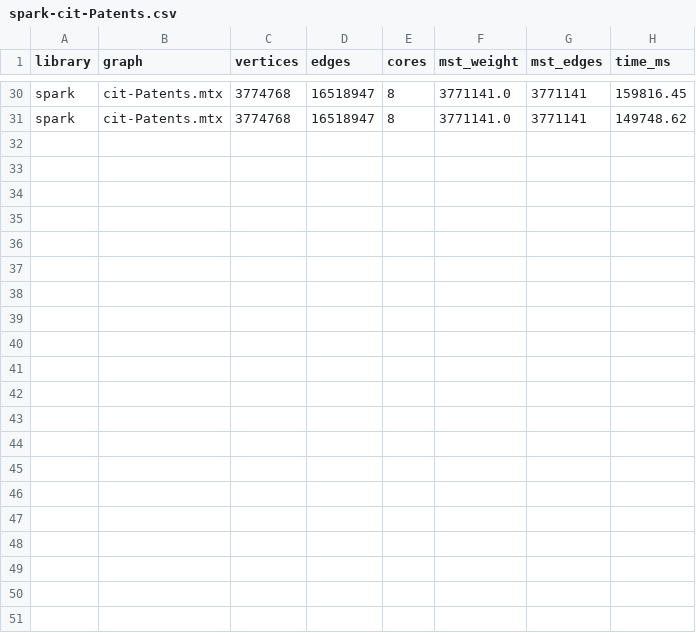
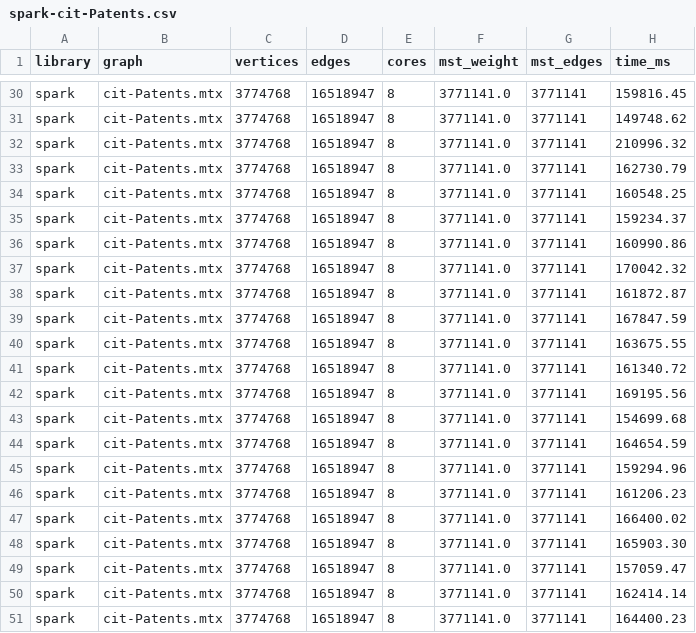
Before and after one commit to vladyoslav/graphs_analysis, a CSV file: experiments/results/spark-cit-Patents.csv, drawn as a sheet; only a part is shown, gaps mark what is left out; the diff names each change by its address in the sheet, - before the commit and + after, or states it on an @@ line.

```diff
--- a/experiments/results/spark-cit-Patents.csv
+++ b/experiments/results/spark-cit-Patents.csv
+row 32: spark | cit-Patents.mtx | 3774768 | 16518947 | 8 | 3771141.0 | 3771141 | 210996.32
+row 33: spark | cit-Patents.mtx | 3774768 | 16518947 | 8 | 3771141.0 | 3771141 | 162730.79
+row 34: spark | cit-Patents.mtx | 3774768 | 16518947 | 8 | 3771141.0 | 3771141 | 160548.25
+row 35: spark | cit-Patents.mtx | 3774768 | 16518947 | 8 | 3771141.0 | 3771141 | 159234.37
+row 36: spark | cit-Patents.mtx | 3774768 | 16518947 | 8 | 3771141.0 | 3771141 | 160990.86
+row 37: spark | cit-Patents.mtx | 3774768 | 16518947 | 8 | 3771141.0 | 3771141 | 170042.32
+row 38: spark | cit-Patents.mtx | 3774768 | 16518947 | 8 | 3771141.0 | 3771141 | 161872.87
+row 39: spark | cit-Patents.mtx | 3774768 | 16518947 | 8 | 3771141.0 | 3771141 | 167847.59
+row 40: spark | cit-Patents.mtx | 3774768 | 16518947 | 8 | 3771141.0 | 3771141 | 163675.55
+row 41: spark | cit-Patents.mtx | 3774768 | 16518947 | 8 | 3771141.0 | 3771141 | 161340.72
+row 42: spark | cit-Patents.mtx | 3774768 | 16518947 | 8 | 3771141.0 | 3771141 | 169195.56
+row 43: spark | cit-Patents.mtx | 3774768 | 16518947 | 8 | 3771141.0 | 3771141 | 154699.68
+row 44: spark | cit-Patents.mtx | 3774768 | 16518947 | 8 | 3771141.0 | 3771141 | 164654.59
+row 45: spark | cit-Patents.mtx | 3774768 | 16518947 | 8 | 3771141.0 | 3771141 | 159294.96
+row 46: spark | cit-Patents.mtx | 3774768 | 16518947 | 8 | 3771141.0 | 3771141 | 161206.23
+row 47: spark | cit-Patents.mtx | 3774768 | 16518947 | 8 | 3771141.0 | 3771141 | 166400.02
+row 48: spark | cit-Patents.mtx | 3774768 | 16518947 | 8 | 3771141.0 | 3771141 | 165903.30
+row 49: spark | cit-Patents.mtx | 3774768 | 16518947 | 8 | 3771141.0 | 3771141 | 157059.47
+row 50: spark | cit-Patents.mtx | 3774768 | 16518947 | 8 | 3771141.0 | 3771141 | 162414.14
+row 51: spark | cit-Patents.mtx | 3774768 | 16518947 | 8 | 3771141.0 | 3771141 | 164400.23
```
Also changed, not shown: experiments/results/spark-amazon0601.csv, experiments/results/spark-citationCiteseer.csv, 2 other files.
